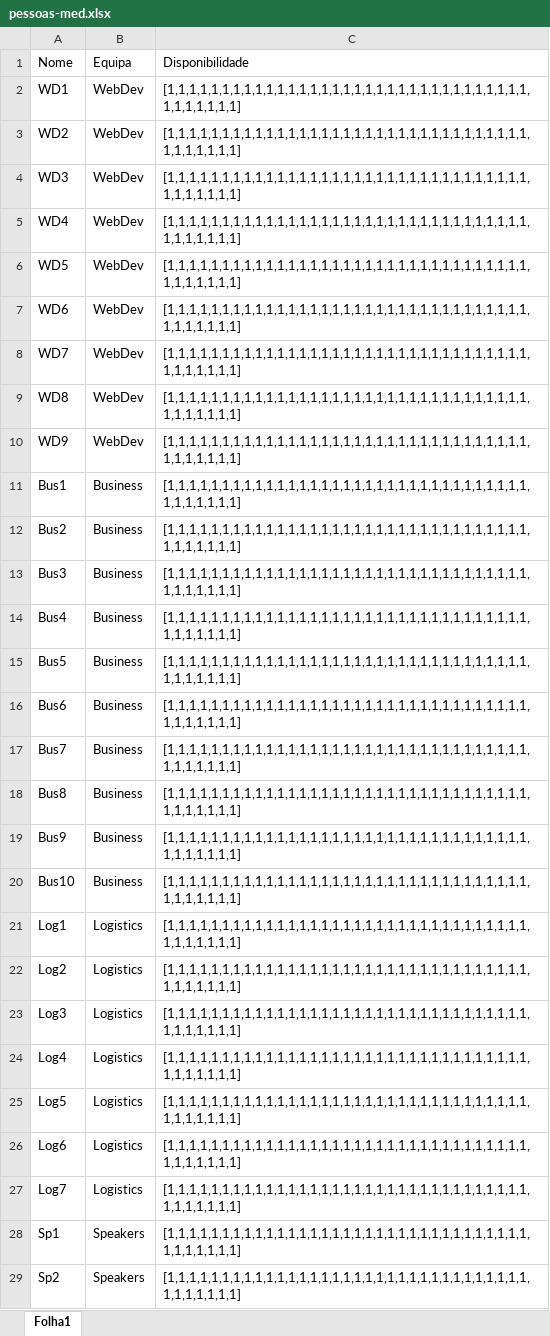
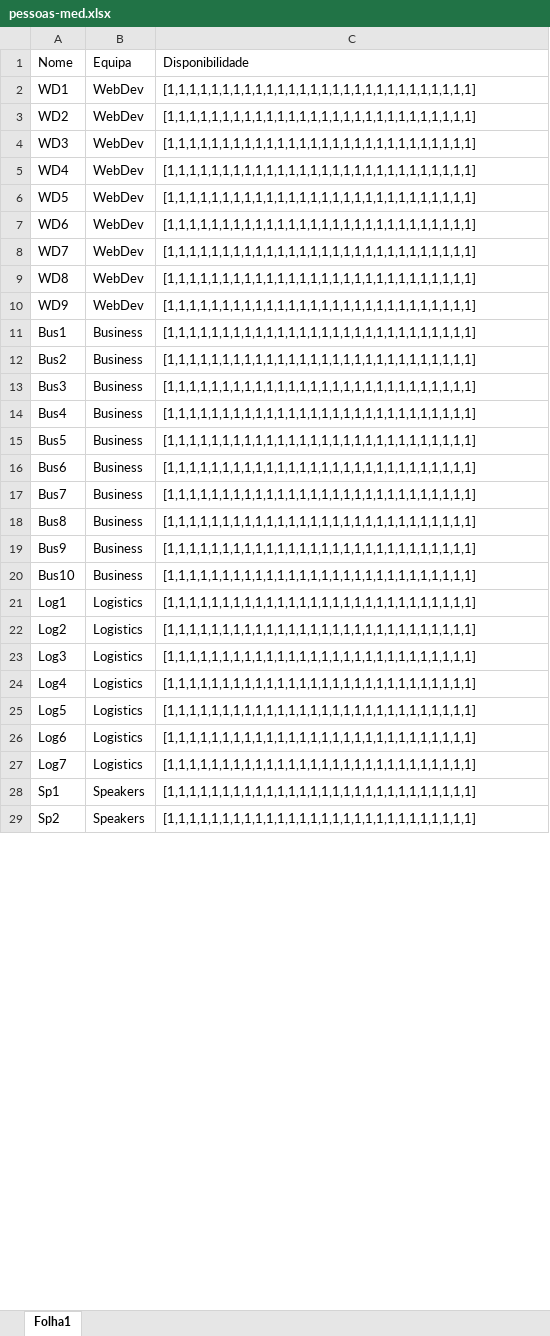
Before and after one commit to RuiDaniel/Shift-Event-Scheduler, an Excel workbook: pessoas-med.xlsx, sheet Folha1, drawn as a sheet; only a part is shown; values as stored, in another font and other column widths than the file's, no borders; the diff covers the shown part only; the diff names each change by its address in the sheet, - before the commit and + after, or states it on an @@ line.

```diff
--- a/pessoas-med.xlsx (sheet Folha1)
+++ b/pessoas-med.xlsx (sheet Folha1)
-C2:C29: [1,1,1,1,1,1,1,1,1,1,1,1,1,1,1,1,1,1,1,1,1,1,1,1,1,1,1,1,1,1,1,1,1,1,1,1,1,1,1,1]
+C2:C29: [1,1,1,1,1,1,1,1,1,1,1,1,1,1,1,1,1,1,1,1,1,1,1,1,1,1,1,1]
```
Also changed, not shown: 18 removed rows and 43 edited cells elsewhere in this sheet, pessoas-big.xlsx, pessoas.xlsx, 18 other files.
